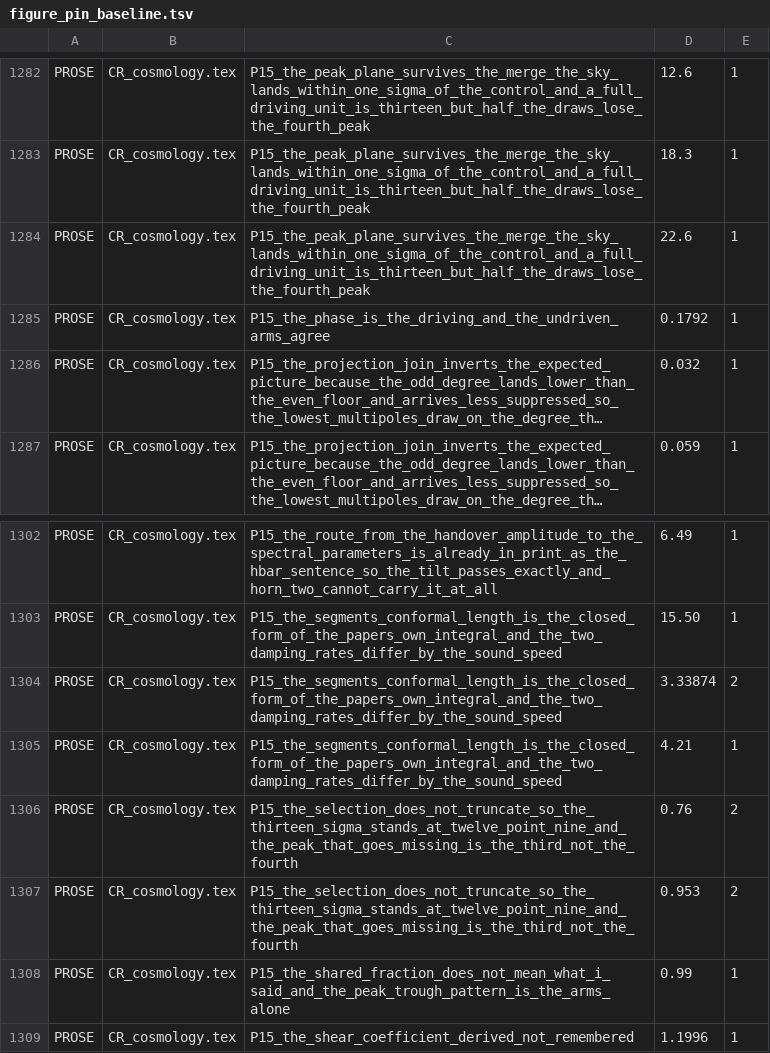
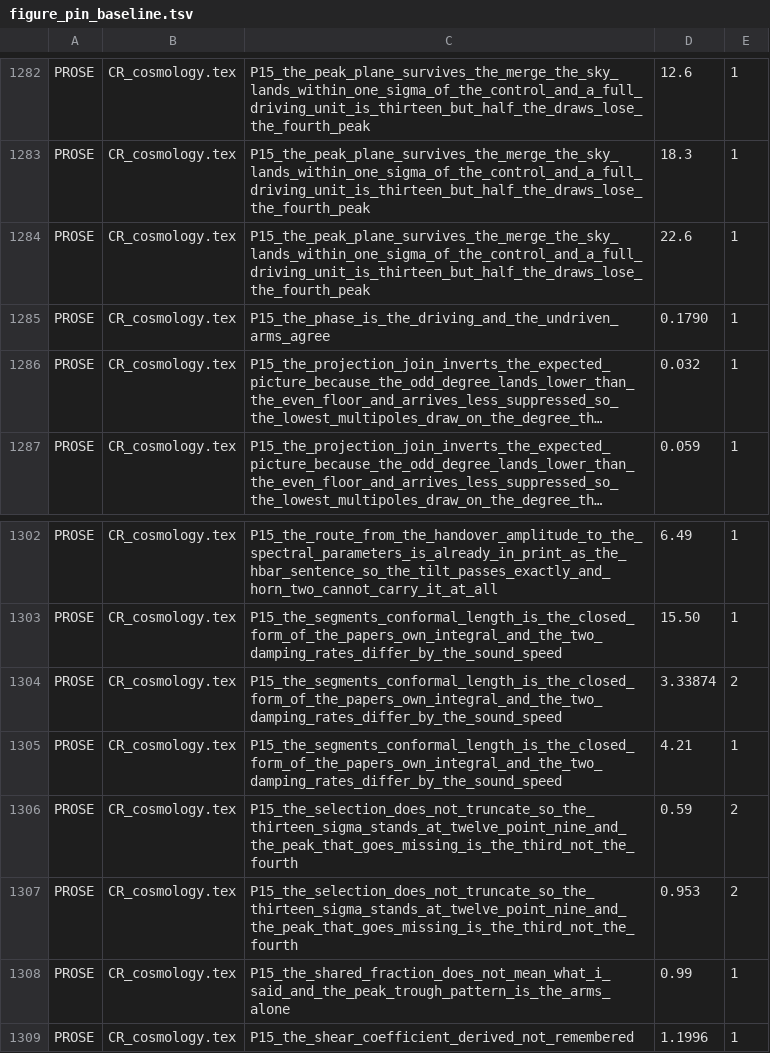
Before and after one commit to daryljanzen/shadow-of-existence, a TSV file: corpus/figure_pin_baseline.tsv, drawn as a sheet; only a part is shown, gaps mark what is left out; long unchanged cells end in …; the diff covers the shown part only; the diff names each change by its address in the sheet, - before the commit and + after, or states it on an @@ line.

```diff
--- a/corpus/figure_pin_baseline.tsv
+++ b/corpus/figure_pin_baseline.tsv
-D1285: 0.1792
+D1285: 0.1790
-D1306: 0.76
+D1306: 0.59
```
Also changed, not shown: 2 added rows, 2 removed rows and 7 edited cells elsewhere in this file, 1 other file.
